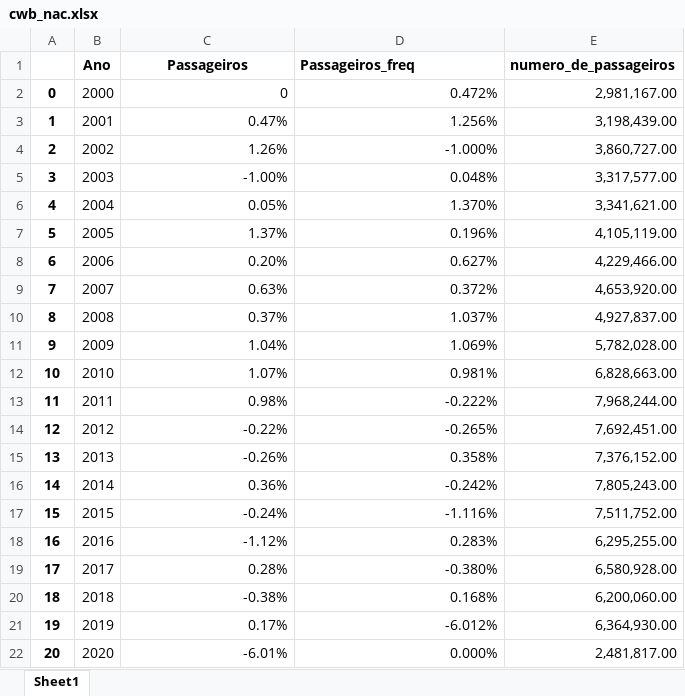
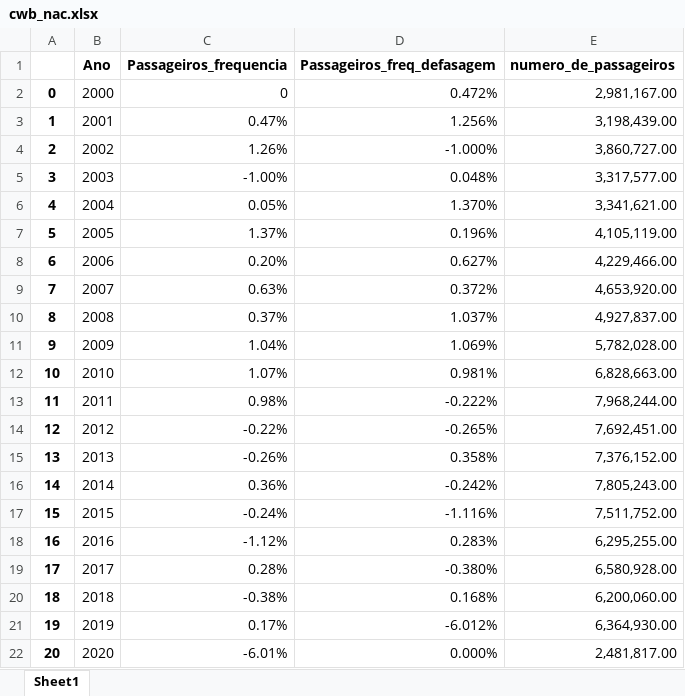
Before and after one commit to vitorfgr/Regressao_Decolagem, an Excel workbook: Passageiros pagos/cwb_nac.xlsx, sheet Sheet1, drawn as a sheet; values as stored, in another font and other column widths than the file's, no borders; the diff names each change by its address in the sheet, - before the commit and + after, or states it on an @@ line.

```diff
--- a/Passageiros pagos/cwb_nac.xlsx (sheet Sheet1)
+++ b/Passageiros pagos/cwb_nac.xlsx (sheet Sheet1)
-C1: Passageiros
+C1: Passageiros_frequencia
-D1: Passageiros_freq
+D1: Passageiros_freq_defasagem
```
Also changed, not shown: Dados macros/Base de dados Dólar.xlsx, Dados macros/statistic_id270812_inflation-rate-in-brazil-2027.xlsx, 6 other files.
